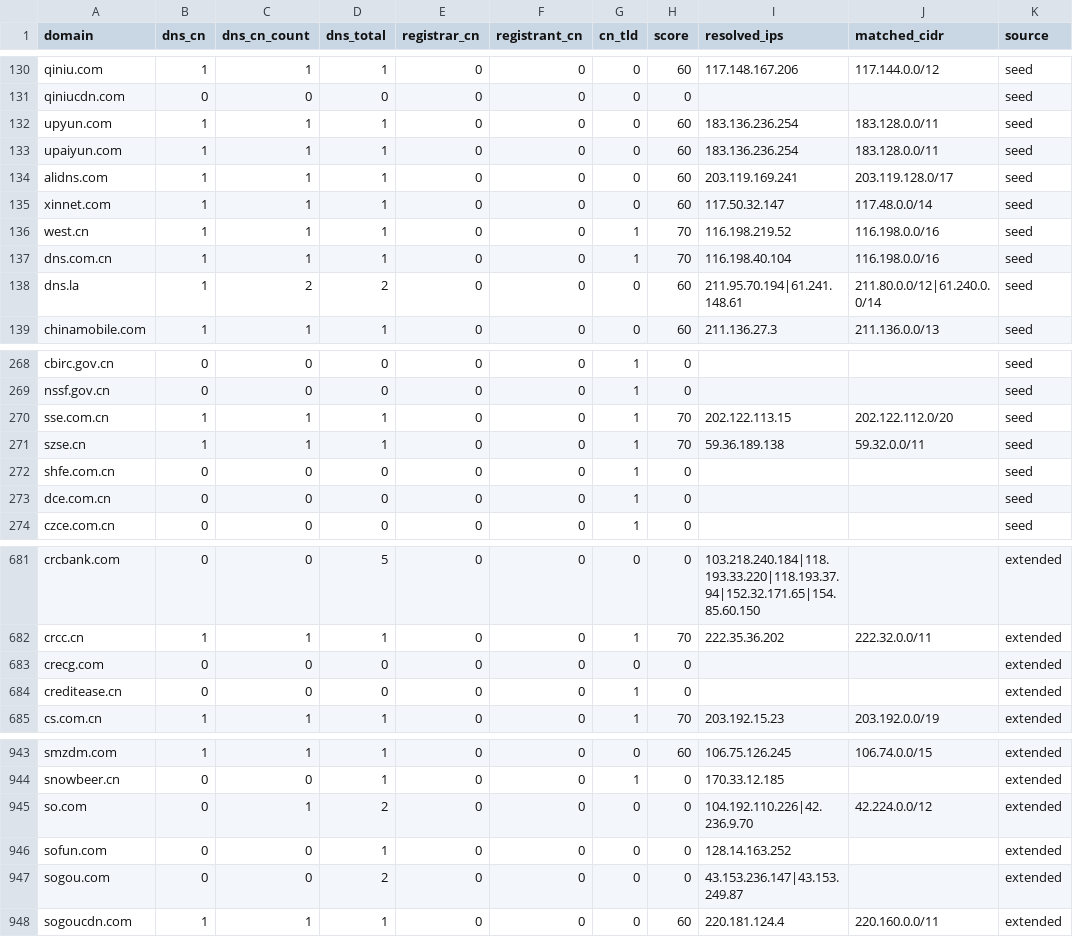
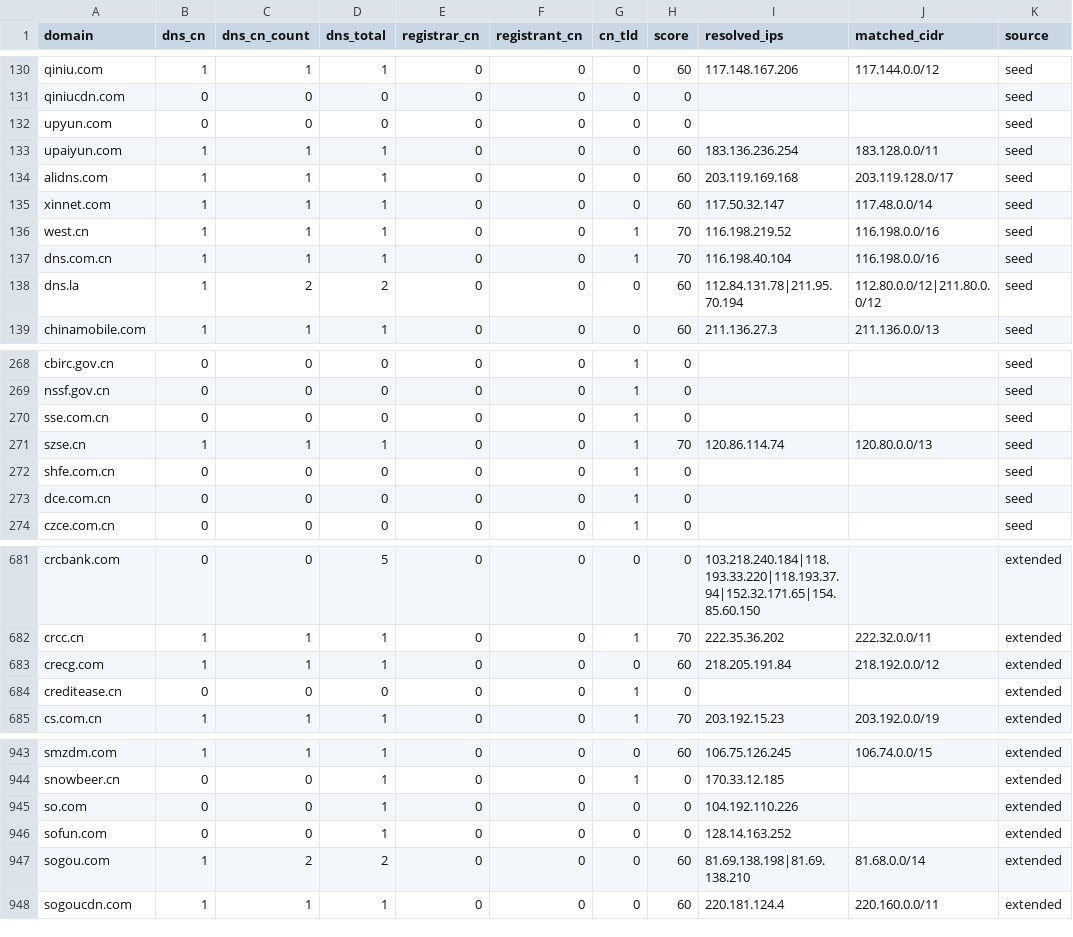
Before and after one commit to harryheros/domainnova, a CSV file: data/domains.csv, drawn as a sheet; only a part is shown, gaps mark what is left out; the diff covers the shown part only; the diff names each change by its address in the sheet, - before the commit and + after, or states it on an @@ line.

```diff
--- a/data/domains.csv
+++ b/data/domains.csv
-B132 (dns_cn): 1
+B132 (dns_cn): 0
-C132 (dns_cn_count): 1
+C132 (dns_cn_count): 0
-D132 (dns_total): 1
+D132 (dns_total): 0
-H132 (score): 60
+H132 (score): 0
-I132 (resolved_ips): 183.136.236.254
+I132 (resolved_ips): (empty)
-J132 (matched_cidr): 183.128.0.0/11
+J132 (matched_cidr): (empty)
-I134 (resolved_ips): 203.119.169.241
+I134 (resolved_ips): 203.119.169.168
-I138 (resolved_ips): 211.95.70.194|61.241.148.61
+I138 (resolved_ips): 112.84.131.78|211.95.70.194
-J138 (matched_cidr): 211.80.0.0/12|61.240.0.0/14
+J138 (matched_cidr): 112.80.0.0/12|211.80.0.0/12
-B270 (dns_cn): 1
+B270 (dns_cn): 0
-C270 (dns_cn_count): 1
+C270 (dns_cn_count): 0
-D270 (dns_total): 1
+D270 (dns_total): 0
-H270 (score): 70
+H270 (score): 0
-I270 (resolved_ips): 202.122.113.15
+I270 (resolved_ips): (empty)
-J270 (matched_cidr): 202.122.112.0/20
+J270 (matched_cidr): (empty)
-I271 (resolved_ips): 59.36.189.138
+I271 (resolved_ips): 120.86.114.74
-J271 (matched_cidr): 59.32.0.0/11
+J271 (matched_cidr): 120.80.0.0/13
-B683 (dns_cn): 0
+B683 (dns_cn): 1
-C683 (dns_cn_count): 0
+C683 (dns_cn_count): 1
-D683 (dns_total): 0
+D683 (dns_total): 1
-H683 (score): 0
+H683 (score): 60
-I683 (resolved_ips): (empty)
+I683 (resolved_ips): 218.205.191.84
-J683 (matched_cidr): (empty)
+J683 (matched_cidr): 218.192.0.0/12
-C945 (dns_cn_count): 1
+C945 (dns_cn_count): 0
-D945 (dns_total): 2
+D945 (dns_total): 1
-I945 (resolved_ips): 104.192.110.226|42.236.9.70
+I945 (resolved_ips): 104.192.110.226
-J945 (matched_cidr): 42.224.0.0/12
+J945 (matched_cidr): (empty)
-B947 (dns_cn): 0
+B947 (dns_cn): 1
-C947 (dns_cn_count): 0
+C947 (dns_cn_count): 2
-H947 (score): 0
+H947 (score): 60
-I947 (resolved_ips): 43.153.236.147|43.153.249.87
+I947 (resolved_ips): 81.69.138.198|81.69.138.210
-J947 (matched_cidr): (empty)
+J947 (matched_cidr): 81.68.0.0/14
```
Also changed, not shown: 61 edited cells elsewhere in this file, 6 other files.
